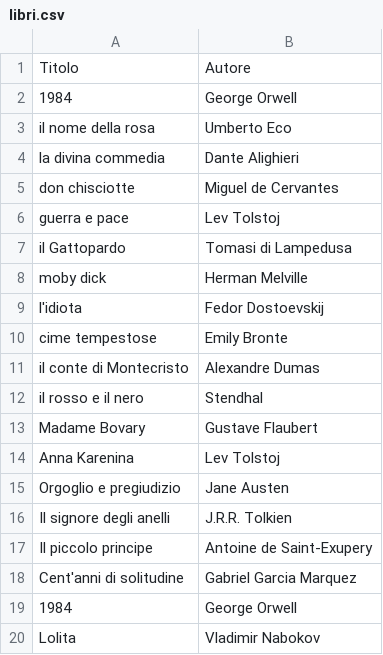
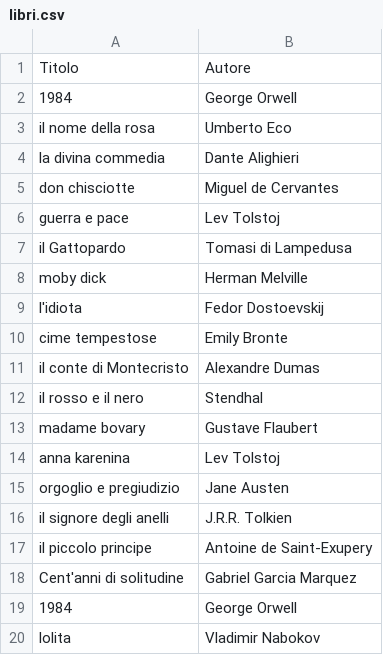
Before and after one commit to silviaciuffreda97/ProgettoRasa, a CSV file: datasets/libri.csv, drawn as a sheet.

```diff
--- a/datasets/libri.csv
+++ b/datasets/libri.csv
@@ -12,9 +12,9 @@ il conte di Montecristo,Alexandre Dumas
 il rosso e il nero,Stendhal
-Madame Bovary,Gustave Flaubert
-Anna Karenina,Lev Tolstoj
-Orgoglio e pregiudizio,Jane Austen
-Il signore degli anelli,J.R.R. Tolkien
-Il piccolo principe,Antoine de Saint-Exupery
+madame bovary,Gustave Flaubert
+anna karenina,Lev Tolstoj
+orgoglio e pregiudizio,Jane Austen
+il signore degli anelli,J.R.R. Tolkien
+il piccolo principe,Antoine de Saint-Exupery
 Cent'anni di solitudine,Gabriel Garcia Marquez
 1984,George Orwell
-Lolita,Vladimir Nabokov
+lolita,Vladimir Nabokov
```
Also changed, not shown: 46 other files.
